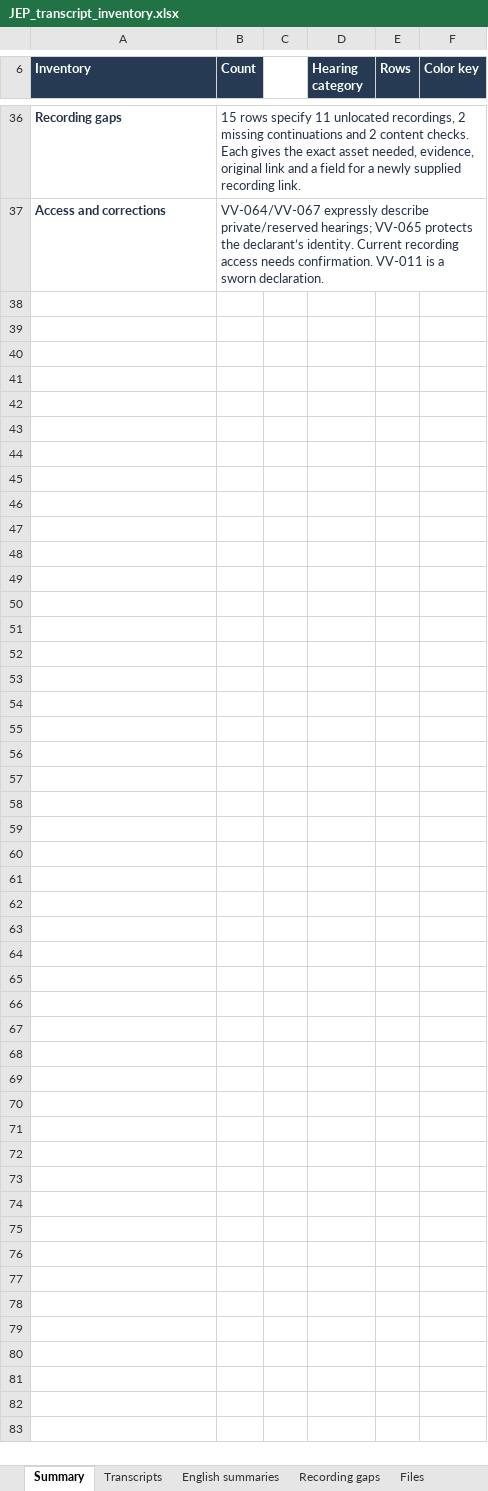
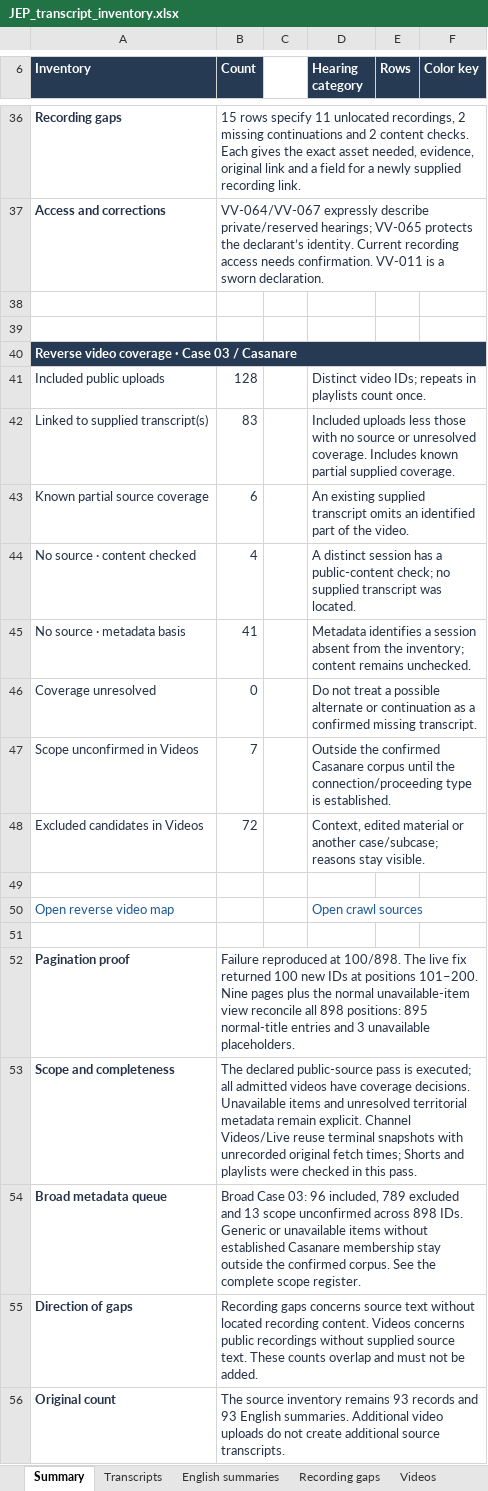
Before and after one commit to pvd232/JEP, an Excel workbook: datasets/transcript_inventory_20261103/JEP_transcript_inventory.xlsx, sheet Summary, drawn as a sheet; only a part is shown, gaps mark what is left out; values as stored, in another font and other column widths than the file's, no borders; the diff names each change by its address in the sheet, - before the commit and + after, or states it on an @@ line.

Commit message:
Fix video-list pagination and add scoped Casanare reverse audit
Reproduce the missed public-list continuation, verify a live next page, and reconcile all 898 Case 03 playlist positions, including unavailable items.

Preserve the 93 source records and summaries; add scope and coverage decisions for 128 admitted uploads, with 83 linked uploads and 45 without supplied-source mappings. Keep metadata-only decisions, partial coverage and access gaps explicit.

Publish the updated workbook, concise evidence, full source accounting, sanitized replay fixtures and validation results. Original source files are unchanged.

```diff
--- a/datasets/transcript_inventory_20261103/JEP_transcript_inventory.xlsx (sheet Summary)
+++ b/datasets/transcript_inventory_20261103/JEP_transcript_inventory.xlsx (sheet Summary)
+sheet tab: Videos
+row 38: (empty)
+row 39: (empty)
+row 40: Reverse video coverage · Case 03 / Casanare
+row 41: Included public uploads | 128 |  | Distinct video IDs; repeats in playlists count once.
+row 42: Linked to supplied transcript(s) | 83 |  | Included uploads less those with no source or unresolved coverage. Includes known partial supplied coverage.
+row 43: Known partial source coverage | 6 |  | An existing supplied transcript omits an identified part of the video.
+row 44: No source · content checked | 4 |  | A distinct session has a public-content check; no supplied transcript was located.
+row 45: No source · metadata basis | 41 |  | Metadata identifies a session absent from the inventory; content remains unchecked.
+row 46: Coverage unresolved | 0 |  | Do not treat a possible alternate or continuation as a confirmed missing transcript.
+row 47: Scope unconfirmed in Videos | 7 |  | Outside the confirmed Casanare corpus until the connection/proceeding type is established.
+row 48: Excluded candidates in Videos | 72 |  | Context, edited material or another case/subcase; reasons stay visible.
+row 49: (empty)
+row 50: Open reverse video map |  |  | Open crawl sources
+row 51: (empty)
+row 52: Pagination proof | Failure reproduced at 100/898. The live fix returned 100 new IDs at positions 101–200. Nine pages plus the normal unavailable-item view reconcile all 898 positions: 895 normal-title entries and 3 unavailable placeholders.
+row 53: Scope and completeness | The declared public-source pass is executed; all admitted videos have coverage decisions. Unavailable items and unresolved territorial metadata remain explicit. Channel Videos/Live reuse terminal snapshots with unrecorded original fetch times; Shorts and playlists were checked in this pass.
+row 54: Broad metadata queue | Broad Case 03: 96 included, 789 excluded and 13 scope unconfirmed across 898 IDs. Generic or unavailable items without established Casanare membership stay outside the confirmed corpus. See the complete scope register.
+row 55: Direction of gaps | Recording gaps concerns source text without located recording content. Videos concerns public recordings without supplied source text. These counts overlap and must not be added.
+row 56: Original count | The source inventory remains 93 records and 93 English summaries. Additional video uploads do not create additional source transcripts.
```
Also changed, not shown: sheet Transcripts, other sheet tabs, 36 other files.
